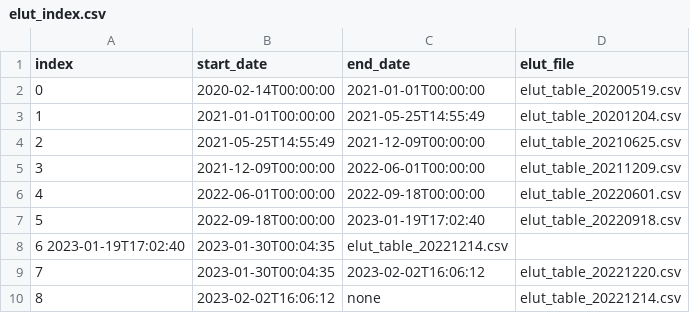
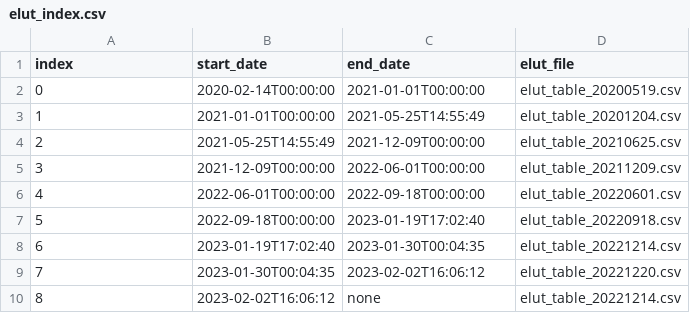
Before and after one commit to i4Ds/STIX-CONF, a CSV file: elut/elut_index.csv, drawn as a sheet.

```diff
--- a/elut/elut_index.csv
+++ b/elut/elut_index.csv
@@ -7,3 +7,3 @@ index, start_date, end_date, elut_file
 5, 2022-09-18T00:00:00, 2023-01-19T17:02:40, elut_table_20220918.csv
-6  2023-01-19T17:02:40, 2023-01-30T00:04:35, elut_table_20221214.csv
+6, 2023-01-19T17:02:40, 2023-01-30T00:04:35, elut_table_20221214.csv
 7, 2023-01-30T00:04:35, 2023-02-02T16:06:12, elut_table_20221220.csv
```
Also changed, not shown: detector/ScienceEnergyChannels_01023023.csv.
